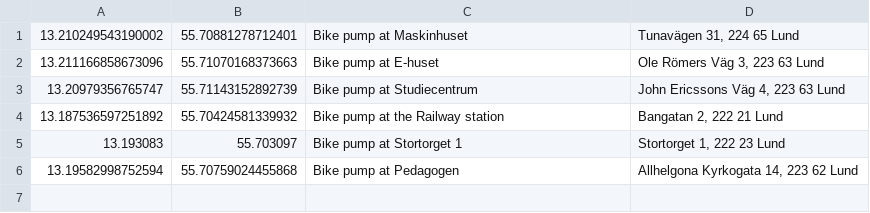
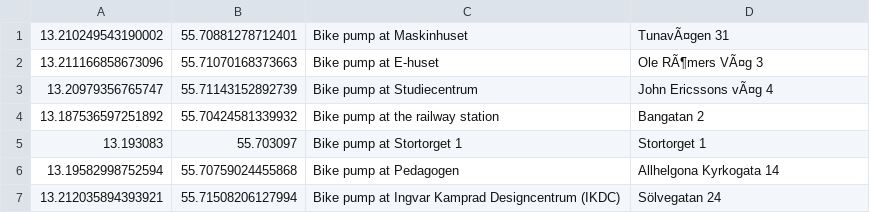
Before and after one commit to mirontoli/Lusites, a CSV file: res/raw/bike_pumps.csv, drawn as a sheet; the diff names each change by its address in the sheet, - before the commit and + after, or states it on an @@ line.

```diff
--- a/res/raw/bike_pumps.csv
+++ b/res/raw/bike_pumps.csv
-D1: Tunavägen 31, 224 65 Lund
+D1: TunavÃ¤gen 31
-D2: Ole Römers Väg 3, 223 63 Lund
+D2: Ole RÃ¶mers VÃ¤g 3
-D3: John Ericssons Väg 4, 223 63 Lund
+D3: John Ericssons vÃ¤g 4
-C4: Bike pump at the Railway station
+C4: Bike pump at the railway station
-D4: Bangatan 2, 222 21 Lund
+D4: Bangatan 2
-D5: Stortorget 1, 222 23 Lund
+D5: Stortorget 1
-D6: Allhelgona Kyrkogata 14, 223 62 Lund
+D6: Allhelgona Kyrkogata 14
+row 7: 13.212035894393921 | 55.71508206127994 | Bike pump at Ingvar Kamprad Designcentrum (IKDC) | Sölvegatan 24
```
Also changed, not shown: res/raw/libraries_utf8.csv, res/raw/lusites_utf8.csv.
